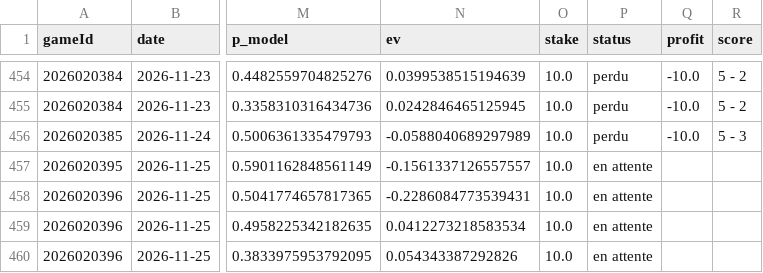
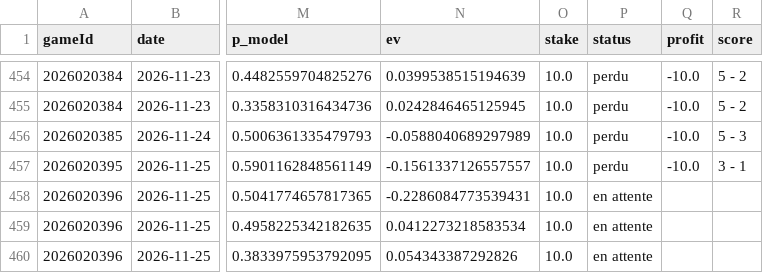
Before and after one commit to CR0ZER/NHL-Predictor, a CSV file: data/paper_bets.csv, drawn as a sheet; only a part is shown, gaps mark what is left out; the diff names each change by its address in the sheet, - before the commit and + after, or states it on an @@ line.

```diff
--- a/data/paper_bets.csv
+++ b/data/paper_bets.csv
-P457 (status): en attente
+P457 (status): perdu
-Q457 (profit): (empty)
+Q457 (profit): -10.0
-R457 (score): (empty)
+R457 (score): 3 - 1
```
Also changed, not shown: data/predictions.csv.
